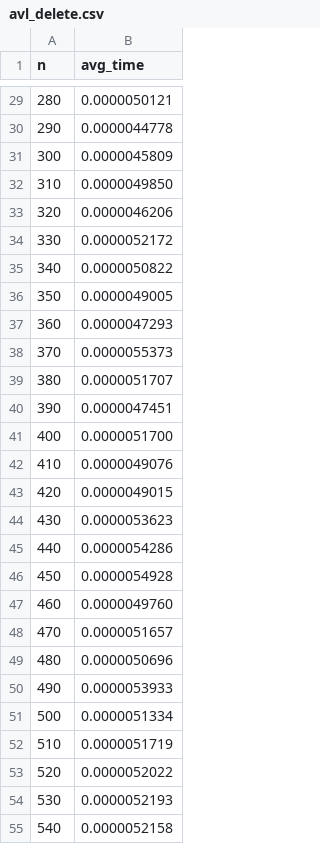
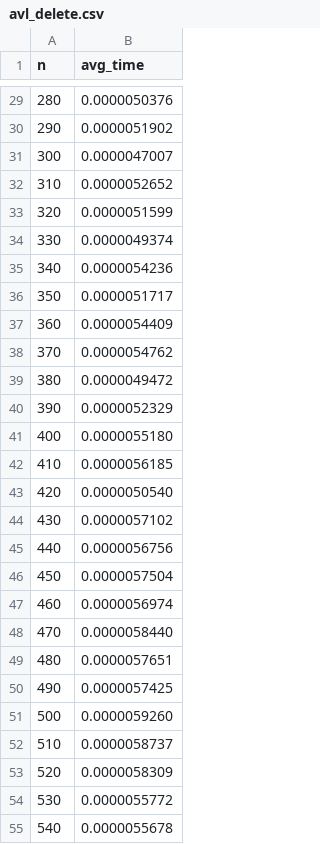
Before and after one commit to burundtriogeeks/HW20-Data-Structure, a CSV file: app/result/avl_delete.csv, drawn as a sheet; only a part is shown, gaps mark what is left out; the diff covers the shown part only.

```diff
--- a/app/result/avl_delete.csv
+++ b/app/result/avl_delete.csv
@@ -29,27 +29,27 @@ n,avg_time
-280,0.0000050121
-290,0.0000044778
-300,0.0000045809
-310,0.0000049850
-320,0.0000046206
-330,0.0000052172
-340,0.0000050822
-350,0.0000049005
-360,0.0000047293
-370,0.0000055373
-380,0.0000051707
-390,0.0000047451
-400,0.0000051700
-410,0.0000049076
-420,0.0000049015
-430,0.0000053623
-440,0.0000054286
-450,0.0000054928
-460,0.0000049760
-470,0.0000051657
-480,0.0000050696
-490,0.0000053933
-500,0.0000051334
-510,0.0000051719
-520,0.0000052022
-530,0.0000052193
-540,0.0000052158
+280,0.0000050376
+290,0.0000051902
+300,0.0000047007
+310,0.0000052652
+320,0.0000051599
+330,0.0000049374
+340,0.0000054236
+350,0.0000051717
+360,0.0000054409
+370,0.0000054762
+380,0.0000049472
+390,0.0000052329
+400,0.0000055180
+410,0.0000056185
+420,0.0000050540
+430,0.0000057102
+440,0.0000056756
+450,0.0000057504
+460,0.0000056974
+470,0.0000058440
+480,0.0000057651
+490,0.0000057425
+500,0.0000059260
+510,0.0000058737
+520,0.0000058309
+530,0.0000055772
+540,0.0000055678
```
Also changed, not shown: 173 edited cells elsewhere in this file, app/result/avl_find.csv, app/result/avl_insert.csv, 5 other files.
